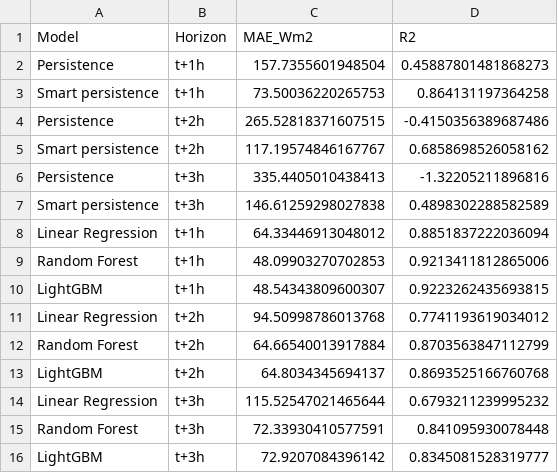
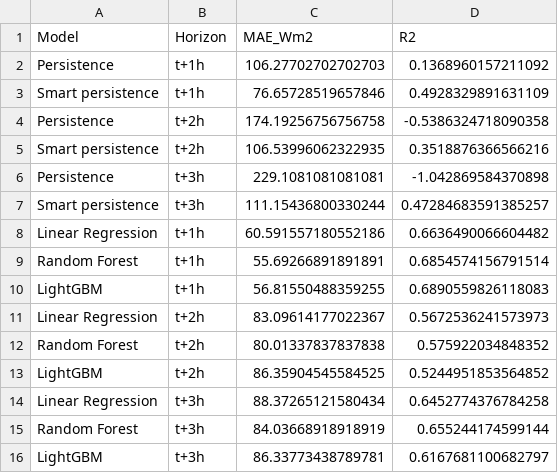
Before and after one commit to Qasim1507/Solar-Prediction, a CSV file: results/baseline_ghi_comparison.csv, drawn as a sheet.

```diff
--- a/results/baseline_ghi_comparison.csv
+++ b/results/baseline_ghi_comparison.csv
@@ -1,16 +1,16 @@
 Model,Horizon,MAE_Wm2,R2
-Persistence,t+1h,157.7355601948504,0.45887801481868273
-Smart persistence,t+1h,73.50036220265753,0.864131197364258
-Persistence,t+2h,265.52818371607515,-0.4150356389687486
-Smart persistence,t+2h,117.19574846167767,0.6858698526058162
-Persistence,t+3h,335.4405010438413,-1.32205211896816
-Smart persistence,t+3h,146.61259298027838,0.4898302288582589
-Linear Regression,t+1h,64.33446913048012,0.8851837222036094
-Random Forest,t+1h,48.09903270702853,0.9213411812865006
-LightGBM,t+1h,48.54343809600307,0.9223262435693815
-Linear Regression,t+2h,94.50998786013768,0.7741193619034012
-Random Forest,t+2h,64.66540013917884,0.8703563847112799
-LightGBM,t+2h,64.8034345694137,0.8693525166760768
-Linear Regression,t+3h,115.52547021465644,0.6793211239995232
-Random Forest,t+3h,72.33930410577591,0.841095930078448
-LightGBM,t+3h,72.9207084396142,0.8345081528319777
+Persistence,t+1h,106.27702702702703,0.1368960157211092
+Smart persistence,t+1h,76.65728519657846,0.4928329891631109
+Persistence,t+2h,174.19256756756758,-0.5386324718090358
+Smart persistence,t+2h,106.53996062322935,0.3518876366566216
+Persistence,t+3h,229.1081081081081,-1.042869584370898
+Smart persistence,t+3h,111.15436800330244,0.47284683591385257
+Linear Regression,t+1h,60.591557180552186,0.6636490066604482
+Random Forest,t+1h,55.69266891891891,0.6854574156791514
+LightGBM,t+1h,56.81550488359255,0.6890559826118083
+Linear Regression,t+2h,83.09614177022367,0.5672536241573973
+Random Forest,t+2h,80.01337837837838,0.575922034848352
+LightGBM,t+2h,86.35904545584525,0.5244951853564852
+Linear Regression,t+3h,88.37265121580434,0.6452774376784258
+Random Forest,t+3h,84.03668918918919,0.655244174599144
+LightGBM,t+3h,86.33773438789781,0.6167681100682797
```
Also changed, not shown: 16 other files.
